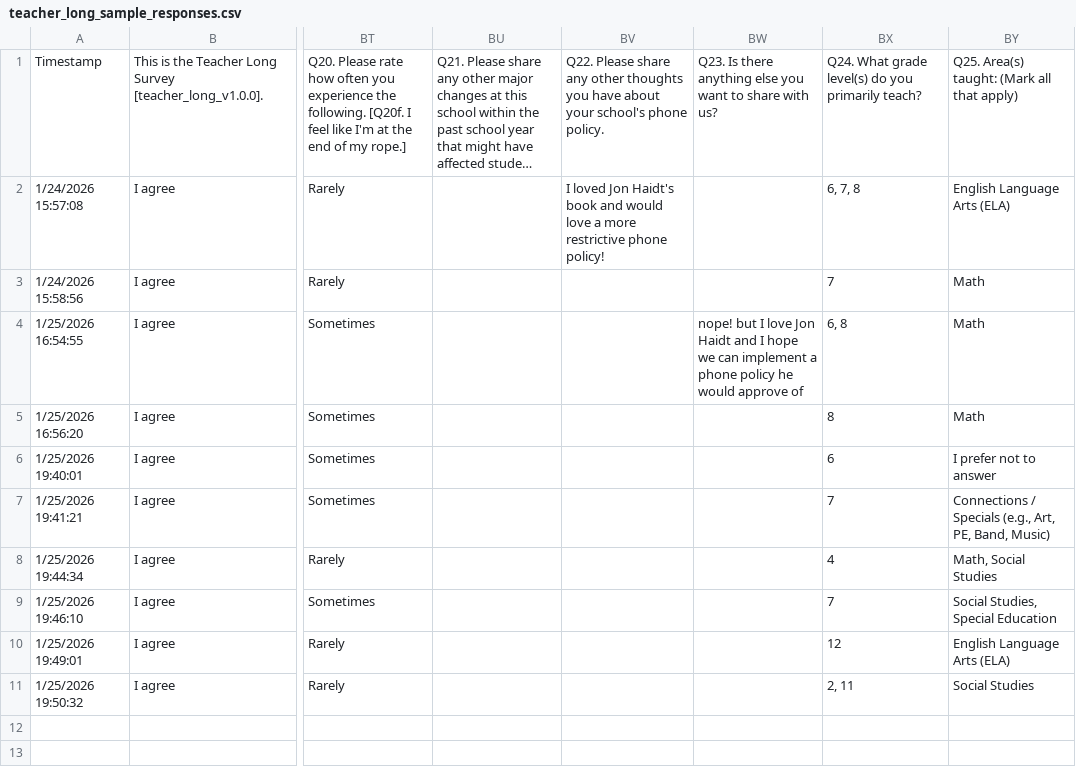
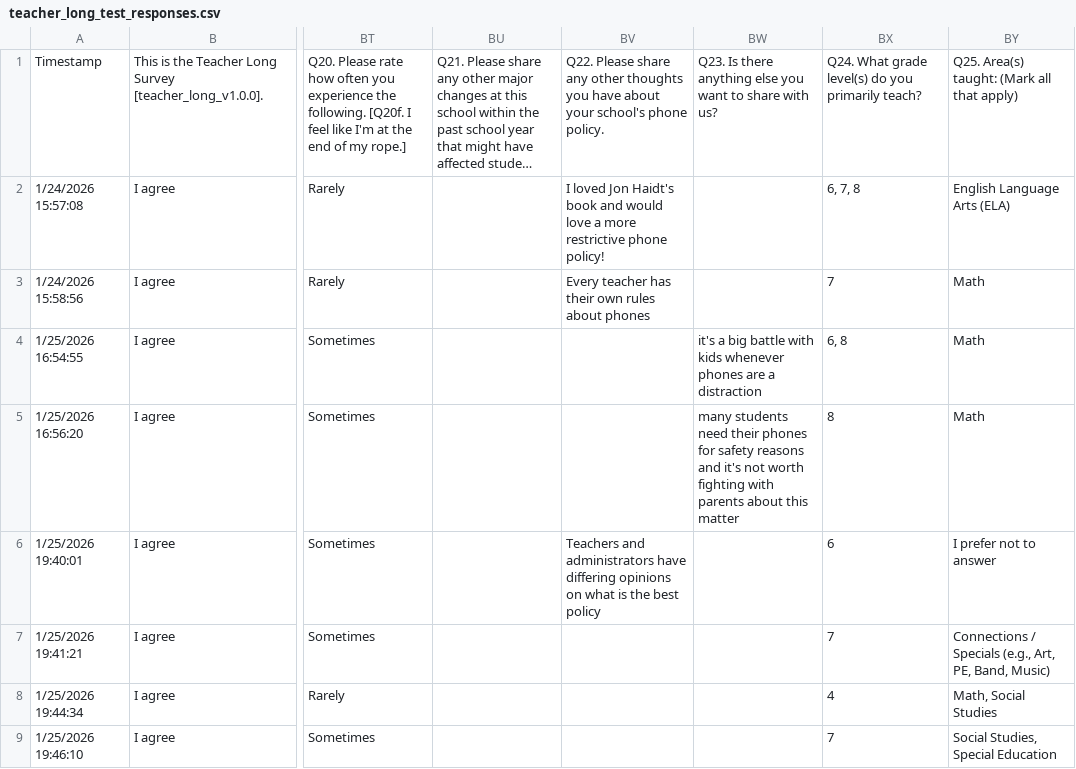
Before and after one commit to sarahhannahwu/taps_flask, a CSV file: test_data/teacher_long_test_responses.csv (was test_data/teacher_long_sample_responses.csv), drawn as a sheet; only a part is shown, gaps mark what is left out; the shorter side is filled out with more unchanged rows; long unchanged cells end in …; the diff names each change by its address in the sheet, - before the commit and + after, or states it on an @@ line.

Commit message:
corrected teacher test data

```diff
--- a/test_data/teacher_long_sample_responses.csv
+++ b/test_data/teacher_long_test_responses.csv
-BV3: (empty)
+BV3: Every teacher has their own rules about phones
-BW4: nope! but I love Jon Haidt and I hope we can implement a phone policy he would approve of
+BW4: it's a big battle with kids whenever phones are a distraction
-BW5: (empty)
+BW5: many students need their phones for safety reasons and it's not worth fighting with parents about this matter
-BV6: (empty)
+BV6: Teachers and administrators have differing opinions on what is the best policy
```
